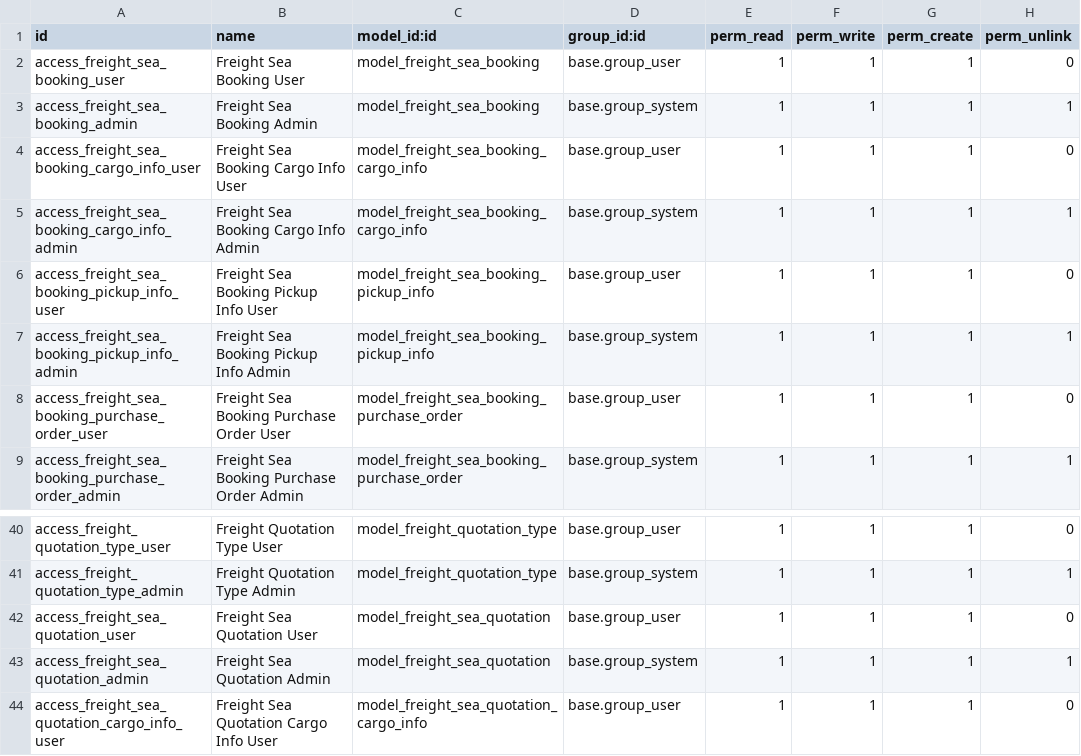
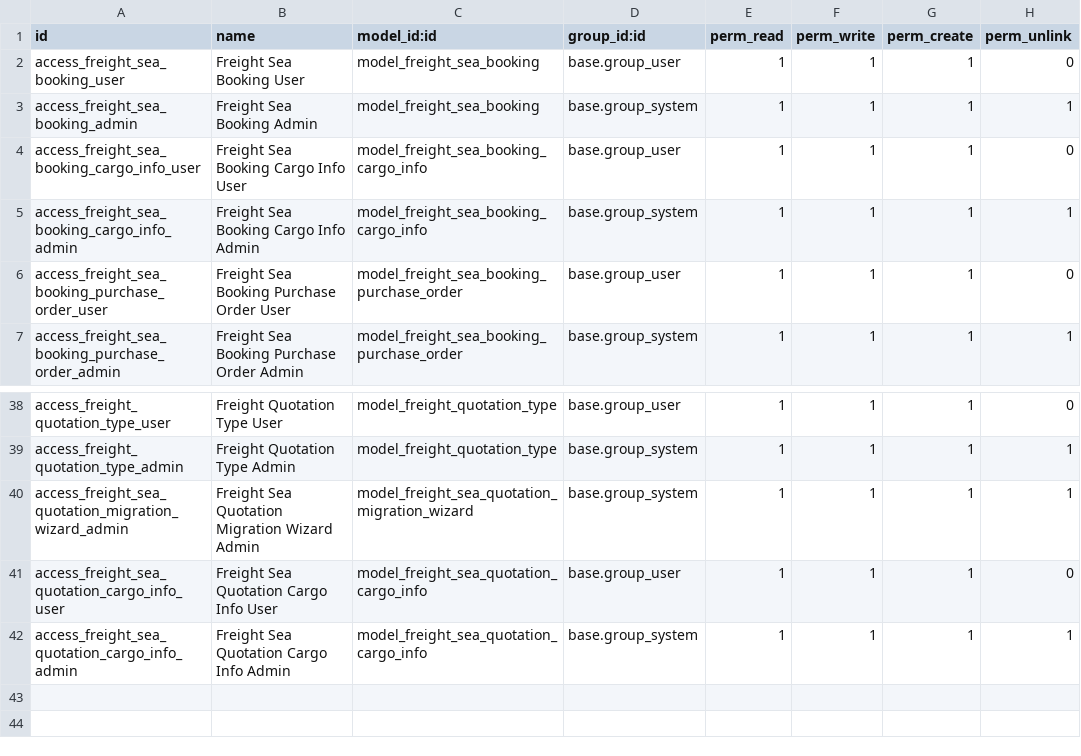
Before and after one commit to clavisdev9-bit/MODULE_FF_WPC, a CSV file: addons/freight_forwarding/security/sea/sales/ir.model.access.csv, drawn as a sheet; only a part is shown, gaps mark what is left out; the shorter side is filled out with more unchanged rows.

Commit message:
refactor(sea): migrate SeaQuotation to classical inheritance from sale.order
- SeaQuotation now inherits sale.order, _name = 'sale.order'
- Remove sale_order_compat.py, move freight_business_type to common mixin
- Add is_freight_quotation boolean to freight.quotation mixin
- Sea quotation form: use invisible='not is_freight_quotation' for freight fields
- Add is_freight_quotation to action domain and context defaults
- Move New Currency Variant button to gear menu via ir.actions.server
- Comment out all Air menus except Freight Quotation (air migration pending)
- Fix broken menu refs to action_freight_air_mawb in sea menus
- Add SeaQuotationMigrationWizard for data migration utility

```diff
--- a/addons/freight_forwarding/security/sea/sales/ir.model.access.csv
+++ b/addons/freight_forwarding/security/sea/sales/ir.model.access.csv
@@ -5,4 +5,2 @@ access_freight_sea_booking_cargo_info_user,Freight Sea Booking Cargo Info User,m
 access_freight_sea_booking_cargo_info_admin,Freight Sea Booking Cargo Info Admin,model_freight_sea_booking_cargo_info,base.group_system,1,1,1,1
-access_freight_sea_booking_pickup_info_user,Freight Sea Booking Pickup Info User,model_freight_sea_booking_pickup_info,base.group_user,1,1,1,0
-access_freight_sea_booking_pickup_info_admin,Freight Sea Booking Pickup Info Admin,model_freight_sea_booking_pickup_info,base.group_system,1,1,1,1
 access_freight_sea_booking_purchase_order_user,Freight Sea Booking Purchase Order User,model_freight_sea_booking_purchase_order,base.group_user,1,1,1,0
@@ -41,4 +39,3 @@ access_freight_quotation_type_user,Freight Quotation Type User,model_freight_quo
 access_freight_quotation_type_admin,Freight Quotation Type Admin,model_freight_quotation_type,base.group_system,1,1,1,1
-access_freight_sea_quotation_user,Freight Sea Quotation User,model_freight_sea_quotation,base.group_user,1,1,1,0
-access_freight_sea_quotation_admin,Freight Sea Quotation Admin,model_freight_sea_quotation,base.group_system,1,1,1,1
+access_freight_sea_quotation_migration_wizard_admin,Freight Sea Quotation Migration Wizard Admin,model_freight_sea_quotation_migration_wizard,base.group_system,1,1,1,1
 access_freight_sea_quotation_cargo_info_user,Freight Sea Quotation Cargo Info User,model_freight_sea_quotation_cargo_info,base.group_user,1,1,1,0
```
Also changed, not shown: addons/freight_forwarding/security/sea/ir.model.access.csv, 23 other files.
